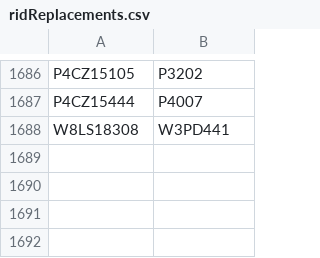
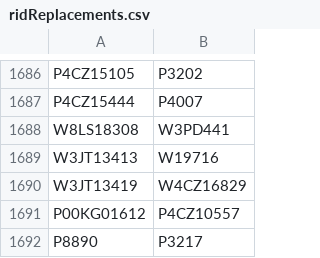
Before and after one commit to buda-base/xmltoldmigration, a CSV file: src/main/resources/ridReplacements.csv, drawn as a sheet; only a part is shown, gaps mark what is left out.

Commit message:
duplicates

```diff
--- a/src/main/resources/ridReplacements.csv
+++ b/src/main/resources/ridReplacements.csv
@@ -1688 +1688,5 @@ P4CZ15444,P4007
 W8LS18308,W3PD441
+W3JT13413,W19716
+W3JT13419,W4CZ16829
+P00KG01612,P4CZ10557
+P8890,P3217
```
